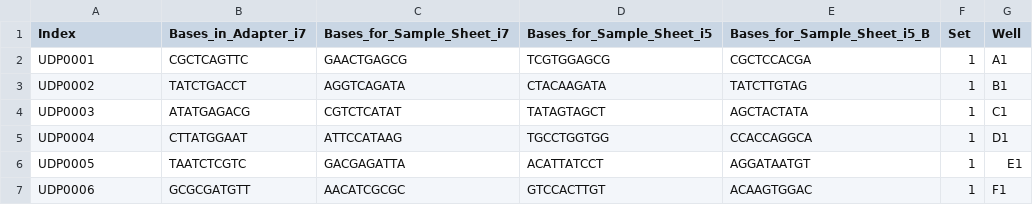
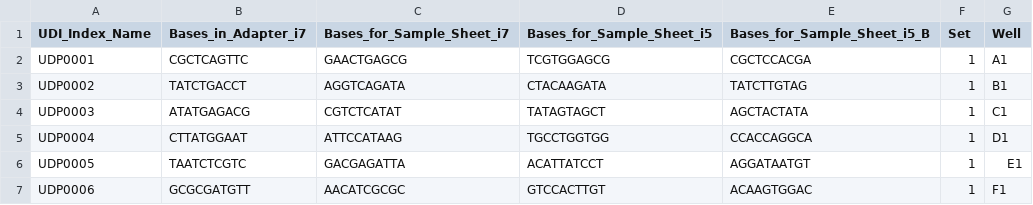
Before and after one commit to ramongallego/Nextera_Dada2, a CSV file: data_sub/Dual_indices_Adapters.csv, drawn as a sheet; only a part is shown.

```diff
--- a/data_sub/Dual_indices_Adapters.csv
+++ b/data_sub/Dual_indices_Adapters.csv
@@ -1,2 +1,2 @@
-Index,Bases_in_Adapter_i7,Bases_for_Sample_Sheet_i7,Bases_for_Sample_Sheet_i5,Bases_for_Sample_Sheet_i5_B,Set,Well
+ UDI_Index_Name,Bases_in_Adapter_i7,Bases_for_Sample_Sheet_i7,Bases_for_Sample_Sheet_i5,Bases_for_Sample_Sheet_i5_B,Set,Well
 UDP0001,CGCTCAGTTC,GAACTGAGCG,TCGTGGAGCG,CGCTCCACGA,1,A1
```
Also changed, not shown: 1 other file.
